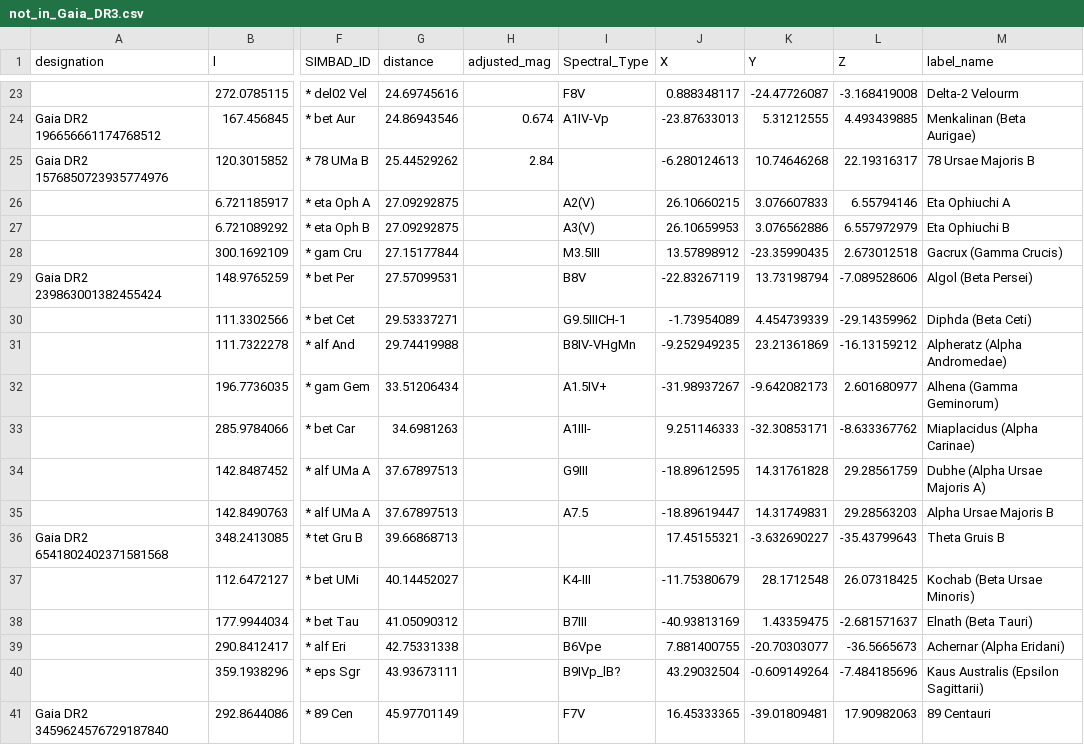
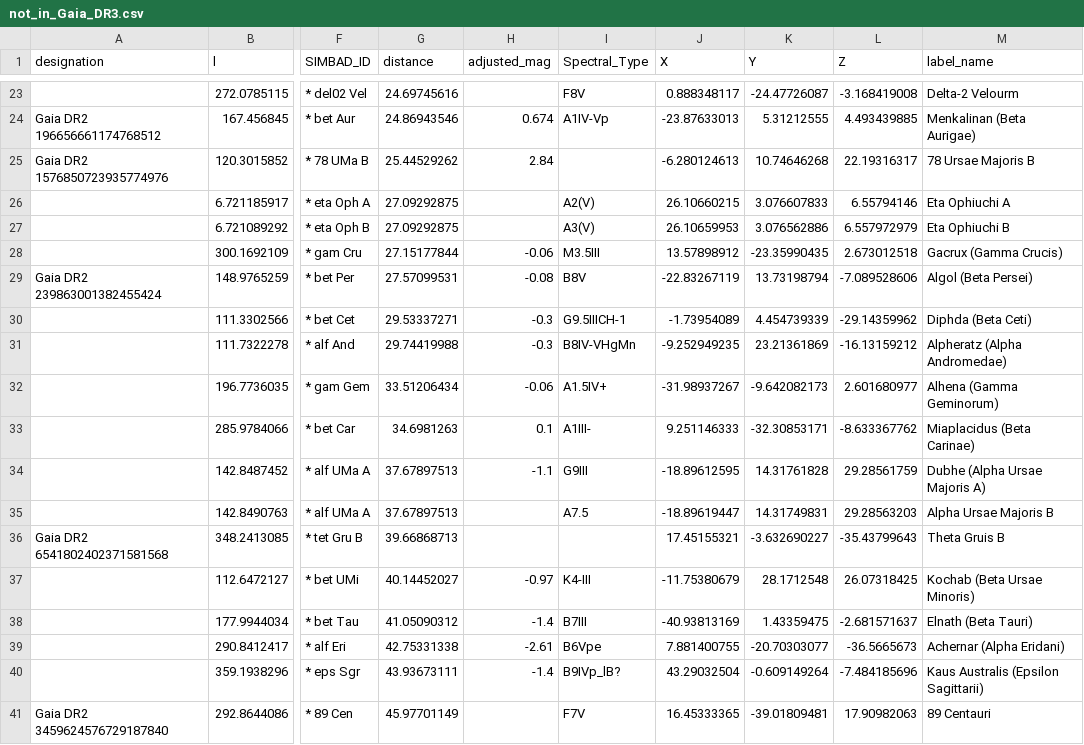
Before and after one commit to pcurry/gaia, a CSV file: not_in_Gaia_DR3.csv, drawn as a sheet; only a part is shown, gaps mark what is left out; the diff covers the shown part only; the diff names each change by its address in the sheet, - before the commit and + after, or states it on an @@ line.

Commit message:
added abs mags of stars not in Gaia DR3

```diff
--- a/not_in_Gaia_DR3.csv
+++ b/not_in_Gaia_DR3.csv
-H28 (adjusted_mag): (empty)
+H28 (adjusted_mag): -0.06
-H29 (adjusted_mag): (empty)
+H29 (adjusted_mag): -0.08
-H30:H31 (adjusted_mag): (empty)
+H30:H31 (adjusted_mag): -0.3
-H32 (adjusted_mag): (empty)
+H32 (adjusted_mag): -0.06
-H33 (adjusted_mag): (empty)
+H33 (adjusted_mag): 0.1
-M33 (label_name): Miaplacidus (Alpha Carinae)
+M33 (label_name): Miaplacidus (Beta Carinae)
-H34 (adjusted_mag): (empty)
+H34 (adjusted_mag): -1.1
-H37 (adjusted_mag): (empty)
+H37 (adjusted_mag): -0.97
-H38 (adjusted_mag): (empty)
+H38 (adjusted_mag): -1.4
-H39 (adjusted_mag): (empty)
+H39 (adjusted_mag): -2.61
-H40 (adjusted_mag): (empty)
+H40 (adjusted_mag): -1.4
```
Also changed, not shown: 52 edited cells elsewhere in this file.
